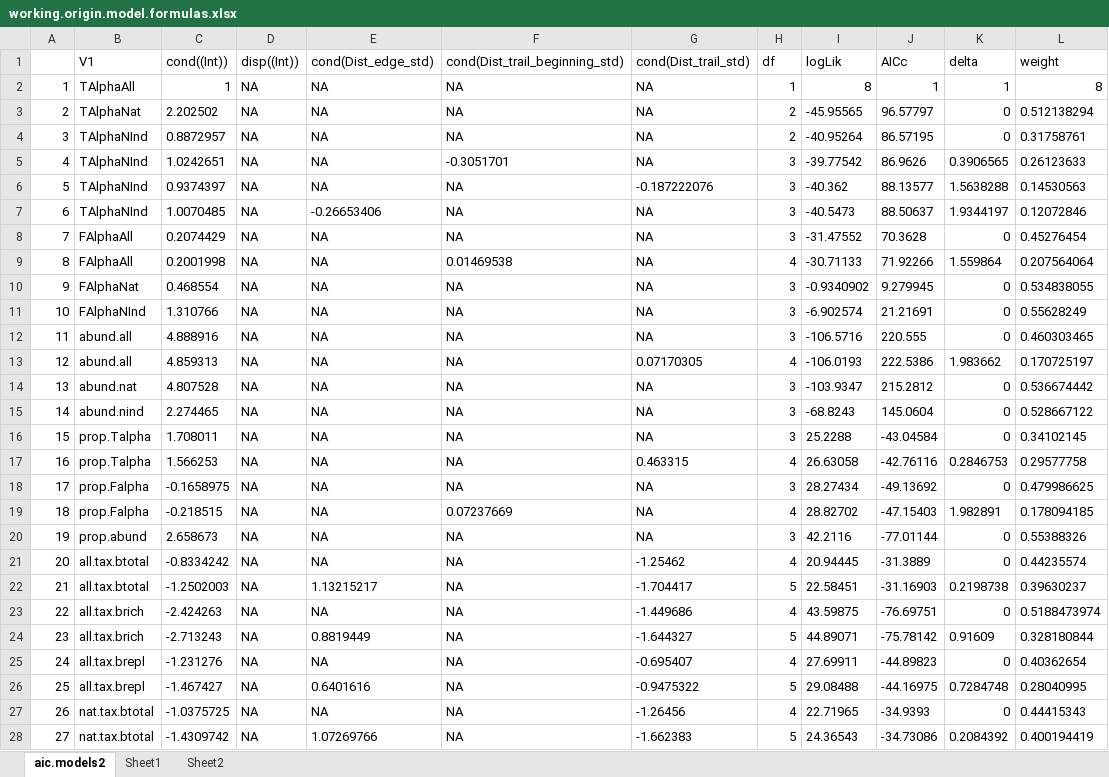
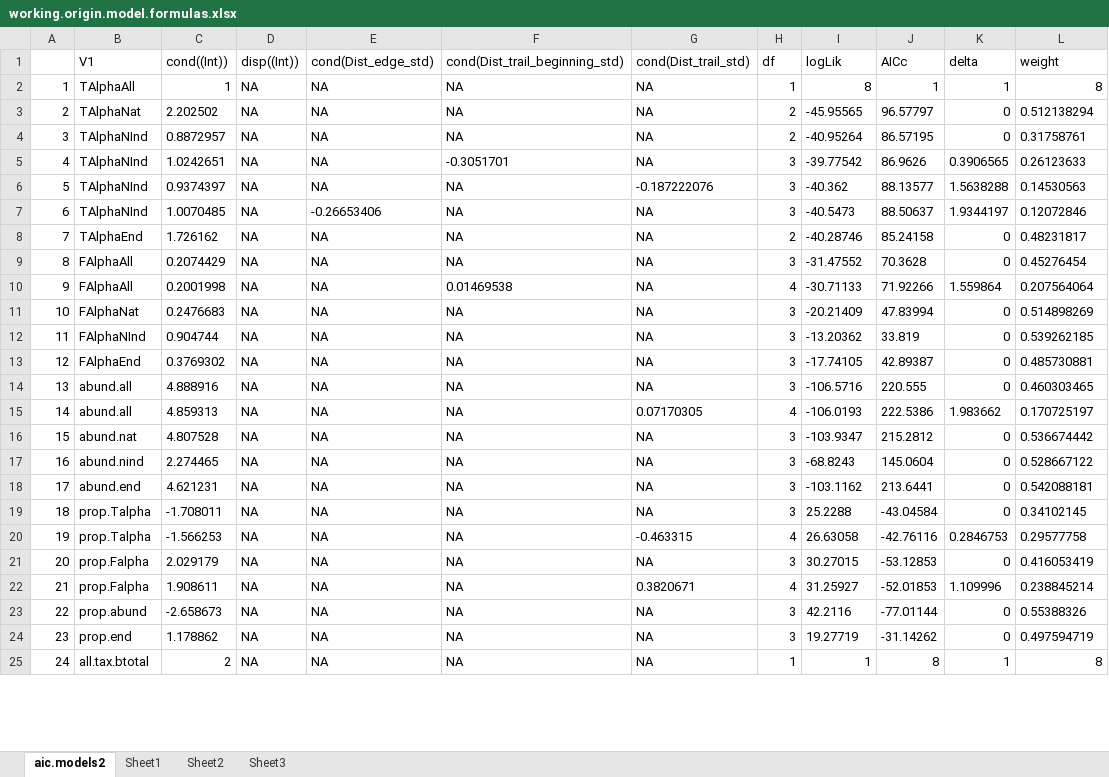
Before and after one commit to elprogramadordeldiablo/FinlandAnalysis, an Excel workbook: data/working.origin.model.formulas.xlsx, sheet aic.models2, drawn as a sheet; only a part is shown; values as stored, in another font and other column widths than the file's, no borders; removed rows and columns are numbered as before the commit, all else as after; the diff covers the shown part only; the diff names each change by its address in the sheet, - before the commit and + after, or states it on an @@ line.

```diff
--- a/data/working.origin.model.formulas.xlsx (sheet aic.models2)
+++ b/data/working.origin.model.formulas.xlsx (sheet aic.models2)
+sheet tab: Sheet3
+row 8: 7 | TAlphaEnd | 1.726162 | NA | NA | NA | NA | 2 | -40.28746 | 85.24158 | 0 | 0.48231817
@@ column A renumbered between rows 9 and 50 @@
-C11 (cond((Int))): 0.468554
+C11 (cond((Int))): 0.2476683
-I11 (logLik): -0.9340902
+I11 (logLik): -20.21409
-J11 (AICc): 9.279945
+J11 (AICc): 47.83994
-L11 (weight): 0.534838055
+L11 (weight): 0.514898269
-C12 (cond((Int))): 1.310766
+C12 (cond((Int))): 0.904744
-I12 (logLik): -6.902574
+I12 (logLik): -13.20362
-J12 (AICc): 21.21691
+J12 (AICc): 33.819
-L12 (weight): 0.55628249
+L12 (weight): 0.539262185
+row 13: 12 | FAlphaEnd | 0.3769302 | NA | NA | NA | NA | 3 | -17.74105 | 42.89387 | 0 | 0.485730881
+row 18: 17 | abund.end | 4.621231 | NA | NA | NA | NA | 3 | -103.1162 | 213.6441 | 0 | 0.542088181
-C19 (cond((Int))): 1.708011
+C19 (cond((Int))): -1.708011
-C20 (cond((Int))): 1.566253
+C20 (cond((Int))): -1.566253
-G20 (cond(Dist_trail_std)): 0.463315
+G20 (cond(Dist_trail_std)): -0.463315
-C21 (cond((Int))): -0.1658975
+C21 (cond((Int))): 2.029179
-I21 (logLik): 28.27434
+I21 (logLik): 30.27015
-J21 (AICc): -49.13692
+J21 (AICc): -53.12853
-L21 (weight): 0.479986625
+L21 (weight): 0.416053419
-row 19: 18 | prop.Falpha | -0.218515 | NA | NA | 0.07237669 | NA | 4 | 28.82702 | -47.15403 | 1.982891 | 0.178094185
+row 22: 21 | prop.Falpha | 1.908611 | NA | NA | NA | 0.3820671 | 4 | 31.25927 | -52.01853 | 1.109996 | 0.238845214
-C23 (cond((Int))): 2.658673
+C23 (cond((Int))): -2.658673
-row 21: 20 | all.tax.btotal | -0.8334242 | NA | NA | NA | -1.25462 | 4 | 20.94445 | -31.3889 | 0 | 0.44235574
-row 22: 21 | all.tax.btotal | -1.2502003 | NA | 1.13215217 | NA | -1.704417 | 5 | 22.58451 | -31.16903 | 0.2198738 | 0.39630237
-row 23: 22 | all.tax.brich | -2.424263 | NA | NA | NA | -1.449686 | 4 | 43.59875 | -76.69751 | 0 | 0.5188473974
-row 24: 23 | all.tax.brich | -2.713243 | NA | 0.8819449 | NA | -1.644327 | 5 | 44.89071 | -75.78142 | 0.91609 | 0.328180844
-row 25: 24 | all.tax.brepl | -1.231276 | NA | NA | NA | -0.695407 | 4 | 27.69911 | -44.89823 | 0 | 0.40362654
-row 26: 25 | all.tax.brepl | -1.467427 | NA | 0.6401616 | NA | -0.9475322 | 5 | 29.08488 | -44.16975 | 0.7284748 | 0.28040995
-row 27: 26 | nat.tax.btotal | -1.0375725 | NA | NA | NA | -1.26456 | 4 | 22.71965 | -34.9393 | 0 | 0.44415343
-row 28: 27 | nat.tax.btotal | -1.4309742 | NA | 1.07269766 | NA | -1.662383 | 5 | 24.36543 | -34.73086 | 0.2084392 | 0.400194419
+row 24: 23 | prop.end | 1.178862 | NA | NA | NA | NA | 3 | 19.27719 | -31.14262 | 0 | 0.497594719
+row 25: 24 | all.tax.btotal | 2 | NA | NA | NA | NA | 1 | 1 | 8 | 1 | 8
```
Also changed, not shown: 26 added rows, 20 removed rows and 17 edited cells elsewhere in this sheet, sheet Sheet1, formulas that keep their value, DATABASE_V9_Finland.xlsx, 28 other files.
